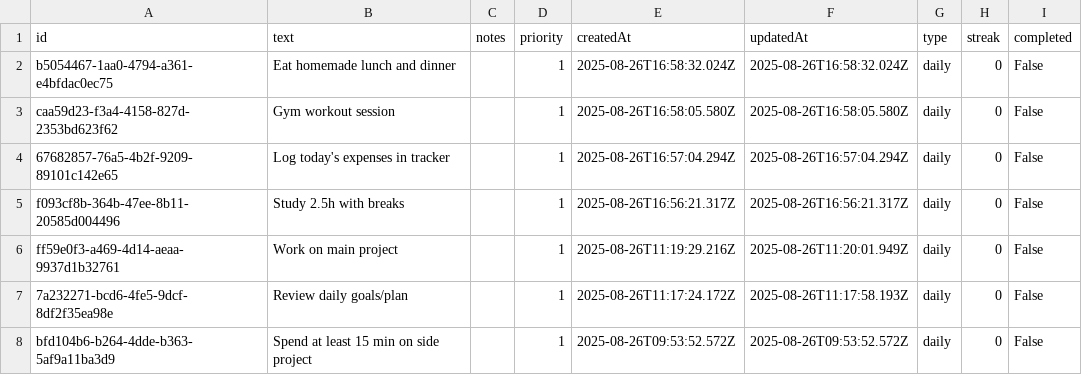
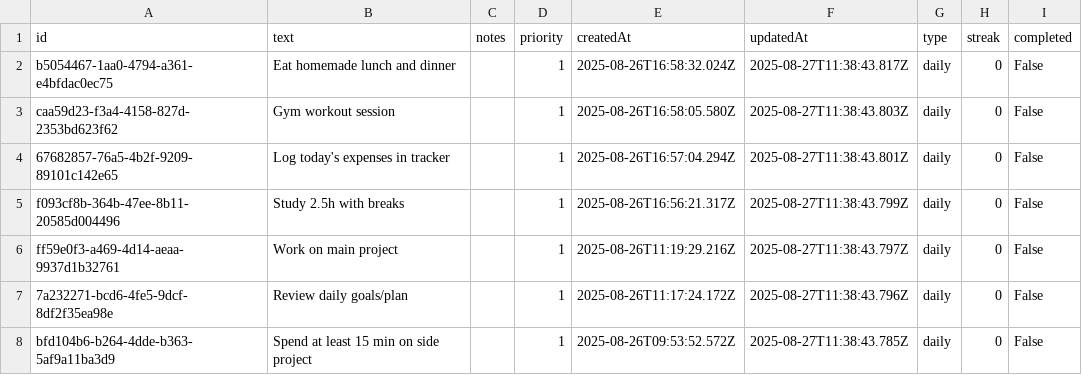
Before and after one commit to adeilm/i-want-to-track-and-analyze-my-life, a CSV file: DataBase/dailies.csv, drawn as a sheet.

```diff
--- a/DataBase/dailies.csv
+++ b/DataBase/dailies.csv
@@ -1,8 +1,8 @@
 id,text,notes,priority,createdAt,updatedAt,type,streak,completed
-b5054467-1aa0-4794-a361-e4bfdac0ec75,Eat homemade lunch and dinner ,,1,2025-08-26T16:58:32.024Z,2025-08-26T16:58:32.024Z,daily,0,False
-caa59d23-f3a4-4158-827d-2353bd623f62,Gym workout session ,,1,2025-08-26T16:58:05.580Z,2025-08-26T16:58:05.580Z,daily,0,False
-67682857-76a5-4b2f-9209-89101c142e65,Log today's expenses in tracker ,,1,2025-08-26T16:57:04.294Z,2025-08-26T16:57:04.294Z,daily,0,False
-f093cf8b-364b-47ee-8b11-20585d004496,Study 2.5h with breaks,,1,2025-08-26T16:56:21.317Z,2025-08-26T16:56:21.317Z,daily,0,False
-ff59e0f3-a469-4d14-aeaa-9937d1b32761, Work on main project,,1,2025-08-26T11:19:29.216Z,2025-08-26T11:20:01.949Z,daily,0,False
-7a232271-bcd6-4fe5-9dcf-8df2f35ea98e,Review daily goals/plan,,1,2025-08-26T11:17:24.172Z,2025-08-26T11:17:58.193Z,daily,0,False
-bfd104b6-b264-4dde-b363-5af9a11ba3d9,Spend at least 15 min on side project,,1,2025-08-26T09:53:52.572Z,2025-08-26T09:53:52.572Z,daily,0,False
+b5054467-1aa0-4794-a361-e4bfdac0ec75,Eat homemade lunch and dinner ,,1,2025-08-26T16:58:32.024Z,2025-08-27T11:38:43.817Z,daily,0,False
+caa59d23-f3a4-4158-827d-2353bd623f62,Gym workout session ,,1,2025-08-26T16:58:05.580Z,2025-08-27T11:38:43.803Z,daily,0,False
+67682857-76a5-4b2f-9209-89101c142e65,Log today's expenses in tracker ,,1,2025-08-26T16:57:04.294Z,2025-08-27T11:38:43.801Z,daily,0,False
+f093cf8b-364b-47ee-8b11-20585d004496,Study 2.5h with breaks,,1,2025-08-26T16:56:21.317Z,2025-08-27T11:38:43.799Z,daily,0,False
+ff59e0f3-a469-4d14-aeaa-9937d1b32761, Work on main project,,1,2025-08-26T11:19:29.216Z,2025-08-27T11:38:43.797Z,daily,0,False
+7a232271-bcd6-4fe5-9dcf-8df2f35ea98e,Review daily goals/plan,,1,2025-08-26T11:17:24.172Z,2025-08-27T11:38:43.796Z,daily,0,False
+bfd104b6-b264-4dde-b363-5af9a11ba3d9,Spend at least 15 min on side project,,1,2025-08-26T09:53:52.572Z,2025-08-27T11:38:43.785Z,daily,0,False
```
Also changed, not shown: DataBase/habits.csv, DataBase/todos.csv, 2 other files.
